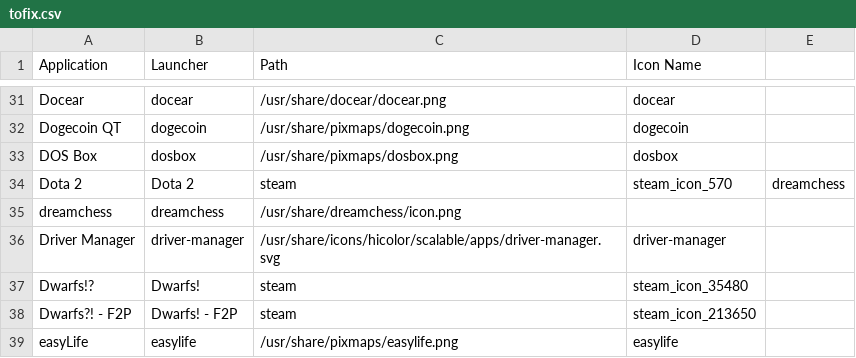
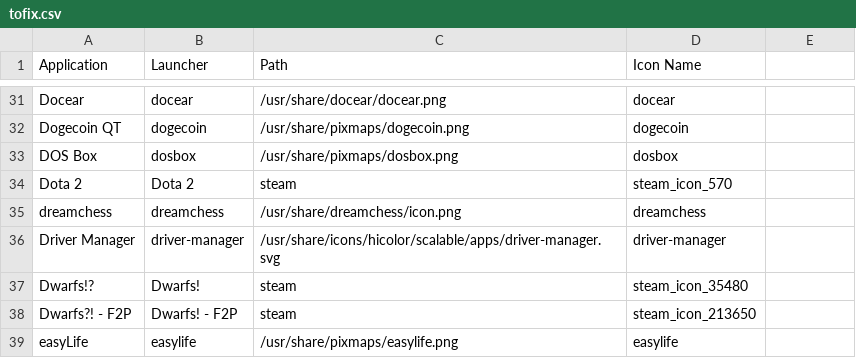
Before and after one commit to Foggalong/hardcode-fixer, a CSV file: tofix.csv, drawn as a sheet; only a part is shown, gaps mark what is left out.

Commit message:
Oops

```diff
--- a/tofix.csv
+++ b/tofix.csv
@@ -33,4 +33,4 @@ Dogecoin QT,dogecoin,/usr/share/pixmaps/dogecoin.png,dogecoin
 DOS Box,dosbox,/usr/share/pixmaps/dosbox.png,dosbox
-Dota 2,Dota 2,steam,steam_icon_570,dreamchess
-dreamchess,dreamchess,/usr/share/dreamchess/icon.png
+Dota 2,Dota 2,steam,steam_icon_570
+dreamchess,dreamchess,/usr/share/dreamchess/icon.png,dreamchess
 Driver Manager,driver-manager,/usr/share/icons/hicolor/scalable/apps/driver-manager.svg,driver-manager
```
